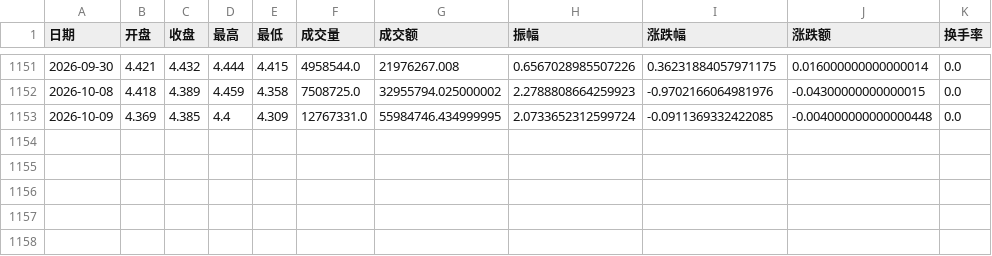
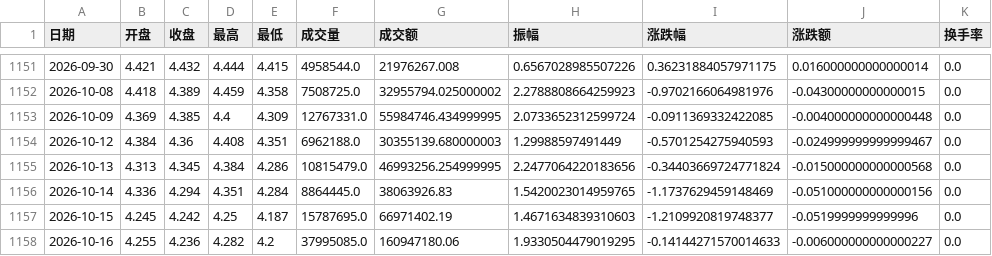
Before and after one commit to messteph/etf-dashboard, a CSV file: data/etf_510300.csv, drawn as a sheet; only a part is shown, gaps mark what is left out; the diff names each change by its address in the sheet, - before the commit and + after, or states it on an @@ line.

```diff
--- a/data/etf_510300.csv
+++ b/data/etf_510300.csv
+row 1154: 2026-10-12 | 4.384 | 4.36 | 4.408 | 4.351 | 6962188.0 | 30355139.680000003 | 1.29988597491449 | -0.5701254275940593 | -0.024999999999999467 | 0.0
+row 1155: 2026-10-13 | 4.313 | 4.345 | 4.384 | 4.286 | 10815479.0 | 46993256.254999995 | 2.2477064220183656 | -0.34403669724771824 | -0.015000000000000568 | 0.0
+row 1156: 2026-10-14 | 4.336 | 4.294 | 4.351 | 4.284 | 8864445.0 | 38063926.83 | 1.5420023014959765 | -1.1737629459148469 | -0.051000000000000156 | 0.0
+row 1157: 2026-10-15 | 4.245 | 4.242 | 4.25 | 4.187 | 15787695.0 | 66971402.19 | 1.4671634839310603 | -1.2109920819748377 | -0.0519999999999996 | 0.0
+row 1158: 2026-10-16 | 4.255 | 4.236 | 4.282 | 4.2 | 37995085.0 | 160947180.06 | 1.9330504479019295 | -0.14144271570014633 | -0.006000000000000227 | 0.0
```
Also changed, not shown: data/etf_159259.csv, data/etf_159263.csv, 17 other files.
